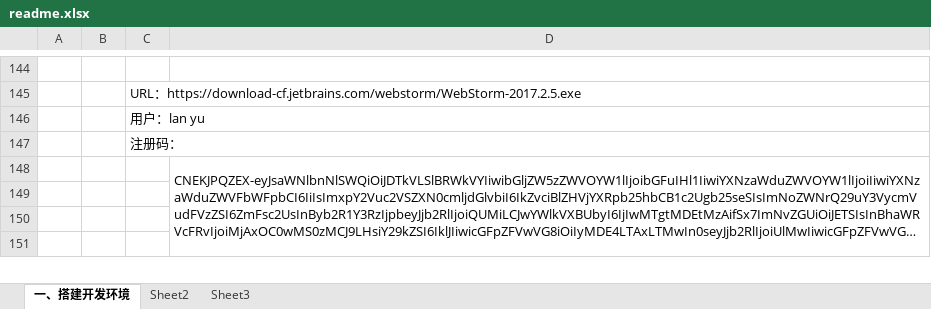
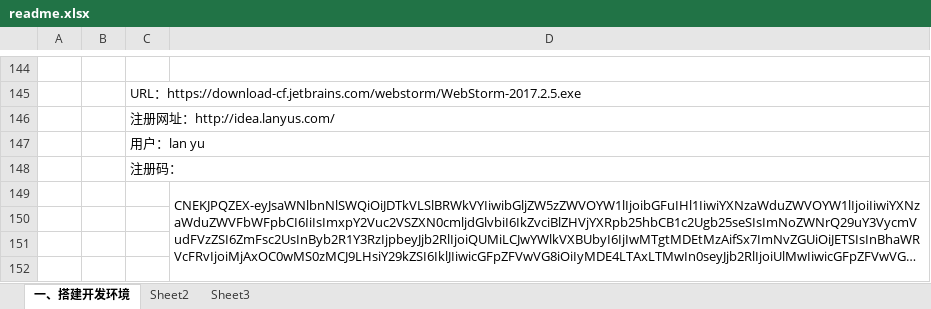
Before and after one commit to chenqilongwuxi/OAGojira, an Excel workbook: dev/readme.xlsx, sheet 一、搭建开发环境, drawn as a sheet; only a part is shown, gaps mark what is left out; long unchanged cells end in …; values as stored, in another font and other column widths than the file's, no borders; charts and pictures not drawn; the diff names each change by its address in the sheet, - before the commit and + after, or states it on an @@ line.

Commit message:
midify

```diff
--- a/dev/readme.xlsx (sheet 一、搭建开发环境)
+++ b/dev/readme.xlsx (sheet 一、搭建开发环境)
+row 146:  |  | 注册网址：http://idea.lanyus.com/
```
Also changed, not shown: charts or pictures.
